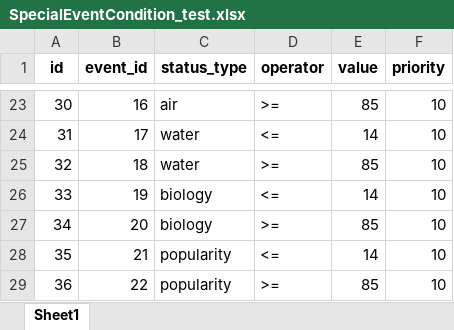
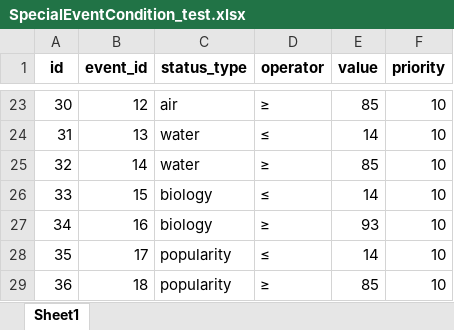
Before and after one commit to sBluePlanet/backend, an Excel workbook: src/main/resources/data/special/SpecialEventCondition_test.xlsx, sheet Sheet1, drawn as a sheet; only a part is shown, gaps mark what is left out; values as stored, in another font and other column widths than the file's, no borders; the diff covers the shown part only; the diff names each change by its address in the sheet, - before the commit and + after, or states it on an @@ line.

```diff
--- a/src/main/resources/data/special/SpecialEventCondition_test.xlsx (sheet Sheet1)
+++ b/src/main/resources/data/special/SpecialEventCondition_test.xlsx (sheet Sheet1)
-B23 (event_id): 16
+B23 (event_id): 12
-D23 (operator): >=
+D23 (operator): ≥
-B24 (event_id): 17
+B24 (event_id): 13
-D24 (operator): <=
+D24 (operator): ≤
-B25 (event_id): 18
+B25 (event_id): 14
-D25 (operator): >=
+D25 (operator): ≥
-B26 (event_id): 19
+B26 (event_id): 15
-D26 (operator): <=
+D26 (operator): ≤
-B27 (event_id): 20
+B27 (event_id): 16
-D27 (operator): >=
+D27 (operator): ≥
-E27 (value): 85
+E27 (value): 93
-B28 (event_id): 21
+B28 (event_id): 17
-D28 (operator): <=
+D28 (operator): ≤
-B29 (event_id): 22
+B29 (event_id): 18
-D29 (operator): >=
+D29 (operator): ≥
```
Also changed, not shown: 39 edited cells elsewhere in this sheet, src/main/resources/data/events/Regular_Events.xlsx, src/main/resources/data/events/Regular_Events_Choices.xlsx, 2 other files.
